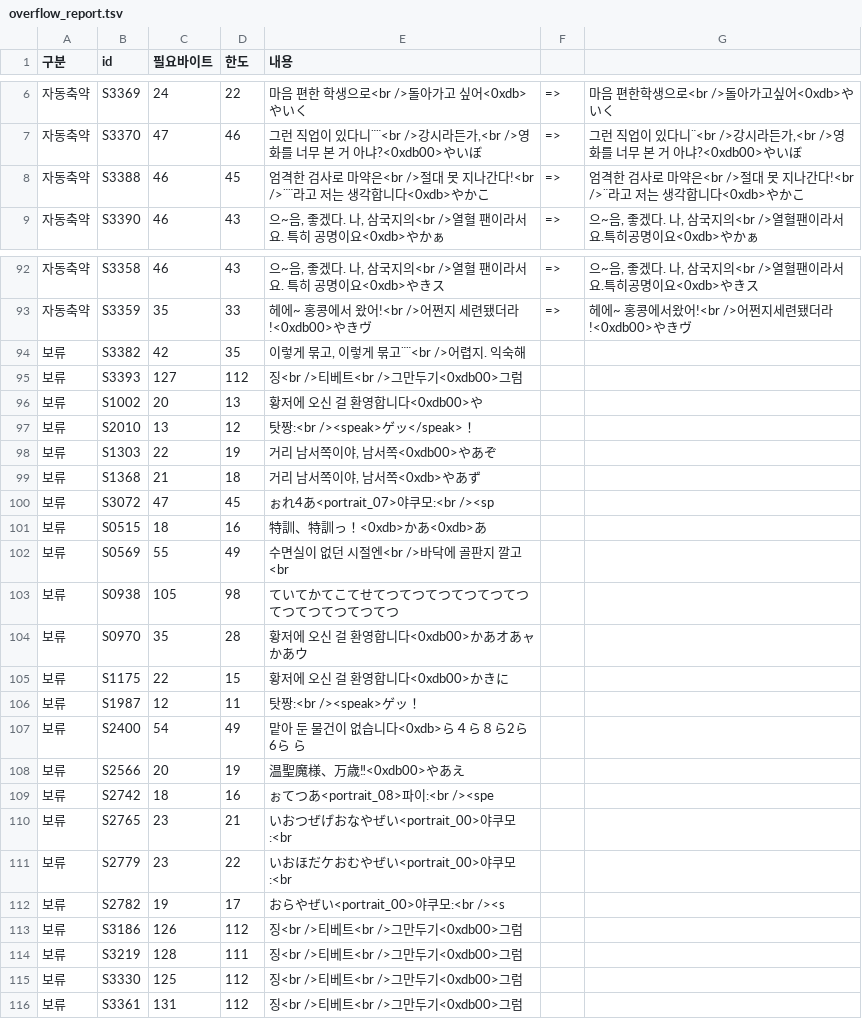
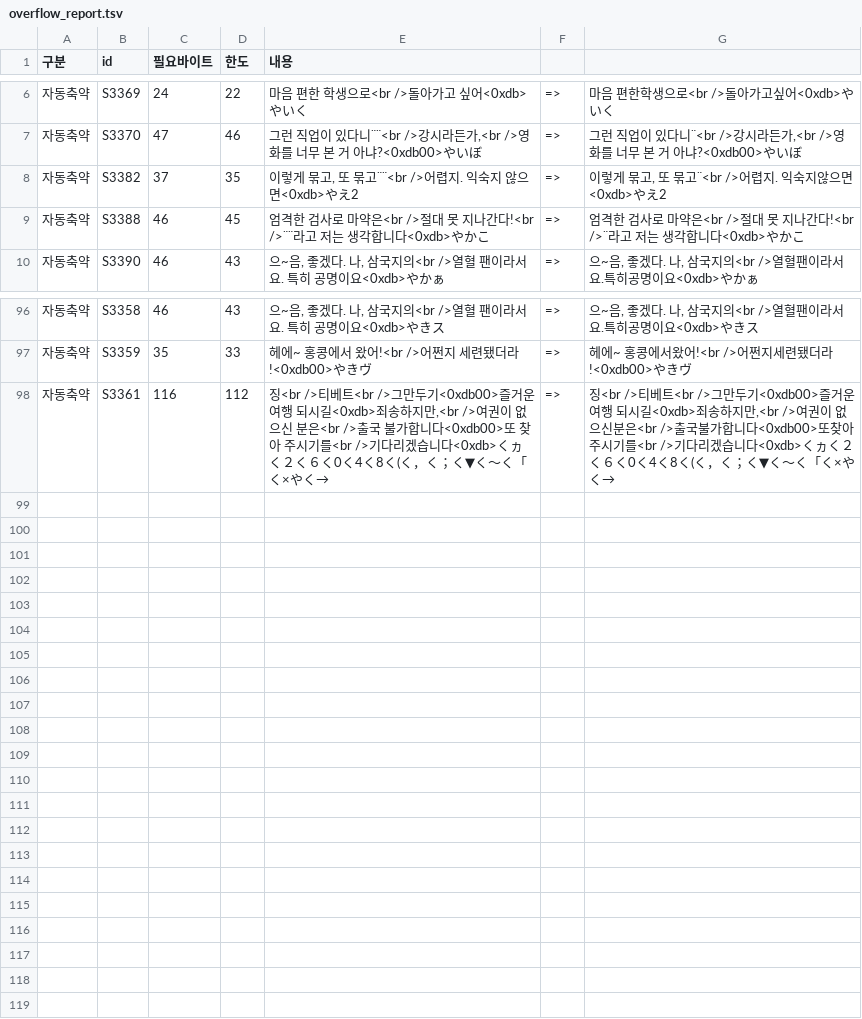
Before and after one commit to lming10275-NOAsARK/-, a TSV file: 3x3eyes_kr/translation/overflow_report.tsv, drawn as a sheet; only a part is shown, gaps mark what is left out; the diff covers the shown part only.

```diff
--- a/3x3eyes_kr/translation/overflow_report.tsv
+++ b/3x3eyes_kr/translation/overflow_report.tsv
@@ -7,2 +7,3 @@
 자동축약	S3370	47	46	그런 직업이 있다니¨¨<br />강시라든가,<br />영화를 너무 본 거 아냐?<0xdb00>やいぼ	=>	그런 직업이 있다니¨<br />강시라든가,<br />영화를 너무 본 거 아냐?<0xdb00>やいぼ
+자동축약	S3382	37	35	이렇게 묶고, 또 묶고¨¨<br />어렵지. 익숙지 않으면<0xdb>やえ2	=>	이렇게 묶고, 또 묶고¨<br />어렵지. 익숙지않으면<0xdb>やえ2
 자동축약	S3388	46	45	엄격한 검사로 마약은<br />절대 못 지나간다!<br />¨¨라고 저는 생각합니다<0xdb>やかこ	=>	엄격한 검사로 마약은<br />절대 못 지나간다!<br />¨라고 저는 생각합니다<0xdb>やかこ
@@ -93,24 +97,2 @@
 자동축약	S3359	35	33	헤에~ 홍콩에서 왔어!<br />어쩐지 세련됐더라!<0xdb00>やきヴ	=>	헤에~ 홍콩에서왔어!<br />어쩐지세련됐더라!<0xdb00>やきヴ
-보류	S3382	42	35	이렇게 묶고, 이렇게 묶고¨¨<br />어렵지. 익숙해
-보류	S3393	127	112	징<br />티베트<br />그만두기<0xdb00>그럼
-보류	S1002	20	13	황저에 오신 걸 환영합니다<0xdb00>や
-보류	S2010	13	12	탓짱:<br /><speak>ゲッ</speak>！
-보류	S1303	22	19	거리 남서쪽이야, 남서쪽<0xdb00>やあぞ
-보류	S1368	21	18	거리 남서쪽이야, 남서쪽<0xdb>やあず
-보류	S3072	47	45	ぉれ4あ<portrait_07>야쿠모:<br /><sp
-보류	S0515	18	16	特訓、特訓っ！<0xdb>かあ<0xdb>あ
-보류	S0569	55	49	수면실이 없던 시절엔<br />바닥에 골판지 깔고<br
-보류	S0938	105	98	ていてかてこてせてつてつてつてつてつてつてつてつてつてつてつ
-보류	S0970	35	28	황저에 오신 걸 환영합니다<0xdb00>かあオあャかあウ
-보류	S1175	22	15	황저에 오신 걸 환영합니다<0xdb00>かきに
-보류	S1987	12	11	탓짱:<br /><speak>ゲッ！
-보류	S2400	54	49	맡아 둔 물건이 없습니다<0xdb>ら４ら８ら2ら6ら ら
-보류	S2566	20	19	温聖魔様、万歳‼<0xdb00>やあえ
-보류	S2742	18	16	ぉてつあ<portrait_08>파이:<br /><spe
-보류	S2765	23	21	いおつぜげおなやぜい<portrait_00>야쿠모:<br
-보류	S2779	23	22	いおほだケおむやぜい<portrait_00>야쿠모:<br
-보류	S2782	19	17	おらやぜい<portrait_00>야쿠모:<br /><s
-보류	S3186	126	112	징<br />티베트<br />그만두기<0xdb00>그럼
-보류	S3219	128	111	징<br />티베트<br />그만두기<0xdb00>그럼
-보류	S3330	125	112	징<br />티베트<br />그만두기<0xdb00>그럼
-보류	S3361	131	112	징<br />티베트<br />그만두기<0xdb00>그럼
+자동축약	S3361	116	112	징<br />티베트<br />그만두기<0xdb00>즐거운 여행 되시길<0xdb>죄송하지만,<br />여권이 없으신 분은<br />출국 불가합니다<0xdb00>또 찾아 주시기를<br />기다리겠습니다<0xdb>くヵく２く６く0く4く8く(く，く；く▼く～く「く×やく→	=>	징<br />티베트<br />그만두기<0xdb00>즐거운 여행 되시길<0xdb>죄송하지만,<br />여권이 없으신분은<br />출국불가합니다<0xdb00>또찾아주시기를<br />기다리겠습니다<0xdb>くヵく２く６く0く4く8く(く，く；く▼く～く「く×やく→
```
Also changed, not shown: 3 added rows elsewhere in this file, 3x3eyes_kr/translation/glossary.tsv, 8 other files.
